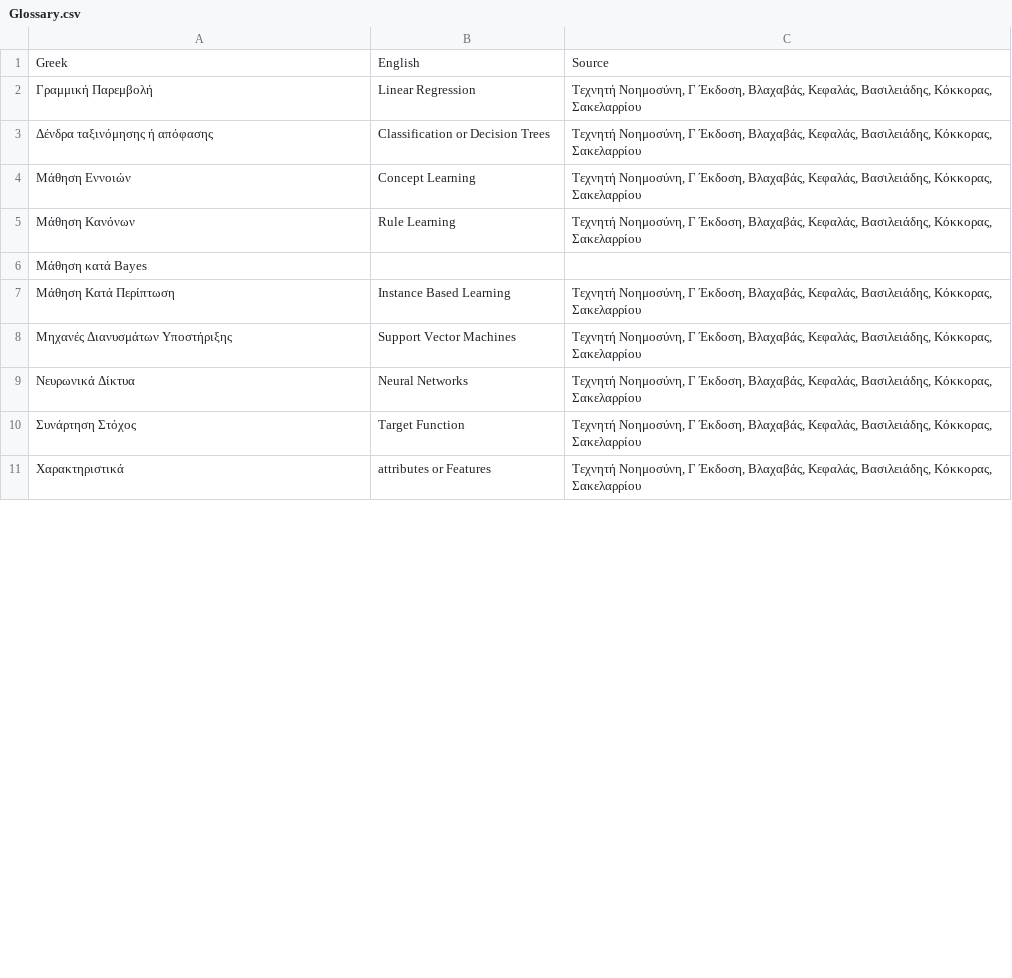
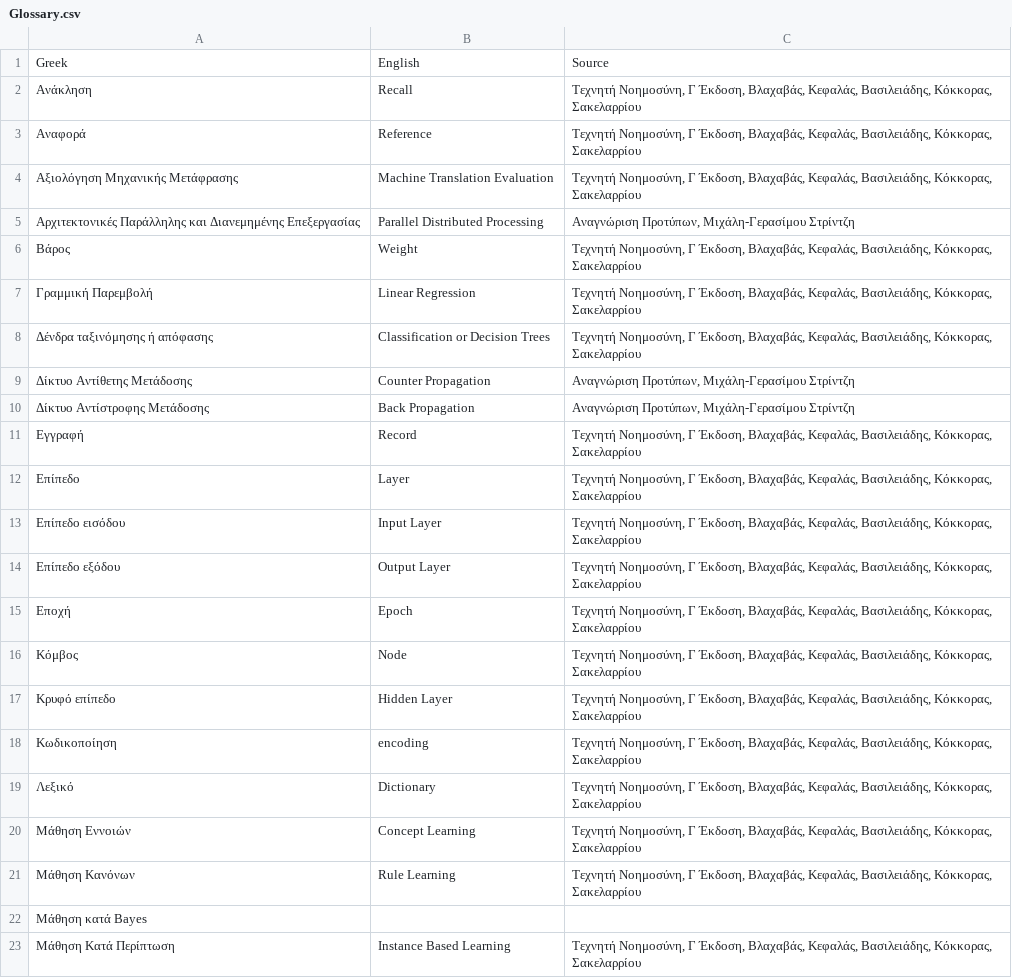
Before and after one commit to ZafosK/Machine-Learning_Gr-En, a CSV file: Glossary.csv, drawn as a sheet; only a part is shown; the shorter side is filled out with more unchanged rows; the diff covers the shown part only.

Commit message:
added a few

```diff
--- a/Glossary.csv
+++ b/Glossary.csv
@@ -1,4 +1,20 @@
 Greek,English,Source
+Ανάκληση,Recall,"Τεχνητή Νοημοσύνη, Γ Έκδοση, Βλαχαβάς, Κεφαλάς, Βασιλειάδης, Κόκκορας, Σακελαρρίου"
+Αναφορά,Reference,"Τεχνητή Νοημοσύνη, Γ Έκδοση, Βλαχαβάς, Κεφαλάς, Βασιλειάδης, Κόκκορας, Σακελαρρίου"
+Αξιολόγηση Μηχανικής Μετάφρασης,Machine Translation Evaluation,"Τεχνητή Νοημοσύνη, Γ Έκδοση, Βλαχαβάς, Κεφαλάς, Βασιλειάδης, Κόκκορας, Σακελαρρίου"
+Αρχιτεκτονικές Παράλληλης και Διανεμημένης Επεξεργασίας,Parallel Distributed Processing,"Αναγνώριση Προτύπων, Μιχάλη-Γερασίμου Στρίντζη"
+Βάρος,Weight,"Τεχνητή Νοημοσύνη, Γ Έκδοση, Βλαχαβάς, Κεφαλάς, Βασιλειάδης, Κόκκορας, Σακελαρρίου"
 Γραμμική Παρεμβολή,Linear Regression,"Τεχνητή Νοημοσύνη, Γ Έκδοση, Βλαχαβάς, Κεφαλάς, Βασιλειάδης, Κόκκορας, Σακελαρρίου"
 Δένδρα ταξινόμησης ή απόφασης,Classification or Decision Trees,"Τεχνητή Νοημοσύνη, Γ Έκδοση, Βλαχαβάς, Κεφαλάς, Βασιλειάδης, Κόκκορας, Σακελαρρίου"
+Δίκτυο Αντίθετης Μετάδοσης,Counter Propagation,"Αναγνώριση Προτύπων, Μιχάλη-Γερασίμου Στρίντζη"
+Δίκτυο Αντίστροφης Μετάδοσης,Back Propagation,"Αναγνώριση Προτύπων, Μιχάλη-Γερασίμου Στρίντζη"
+Εγγραφή,Record,"Τεχνητή Νοημοσύνη, Γ Έκδοση, Βλαχαβάς, Κεφαλάς, Βασιλειάδης, Κόκκορας, Σακελαρρίου"
+Επίπεδο,Layer,"Τεχνητή Νοημοσύνη, Γ Έκδοση, Βλαχαβάς, Κεφαλάς, Βασιλειάδης, Κόκκορας, Σακελαρρίου"
+Επίπεδο εισόδου,Input Layer,"Τεχνητή Νοημοσύνη, Γ Έκδοση, Βλαχαβάς, Κεφαλάς, Βασιλειάδης, Κόκκορας, Σακελαρρίου"
+Επίπεδο εξόδου,Output Layer,"Τεχνητή Νοημοσύνη, Γ Έκδοση, Βλαχαβάς, Κεφαλάς, Βασιλειάδης, Κόκκορας, Σακελαρρίου"
+Εποχή,Epoch,"Τεχνητή Νοημοσύνη, Γ Έκδοση, Βλαχαβάς, Κεφαλάς, Βασιλειάδης, Κόκκορας, Σακελαρρίου"
+Κόμβος,Node,"Τεχνητή Νοημοσύνη, Γ Έκδοση, Βλαχαβάς, Κεφαλάς, Βασιλειάδης, Κόκκορας, Σακελαρρίου"
+Κρυφό επίπεδο,Hidden Layer,"Τεχνητή Νοημοσύνη, Γ Έκδοση, Βλαχαβάς, Κεφαλάς, Βασιλειάδης, Κόκκορας, Σακελαρρίου"
+Κωδικοποίηση,encoding,"Τεχνητή Νοημοσύνη, Γ Έκδοση, Βλαχαβάς, Κεφαλάς, Βασιλειάδης, Κόκκορας, Σακελαρρίου"
+Λεξικό,Dictionary,"Τεχνητή Νοημοσύνη, Γ Έκδοση, Βλαχαβάς, Κεφαλάς, Βασιλειάδης, Κόκκορας, Σακελαρρίου"
 Μάθηση Εννοιών,Concept Learning,"Τεχνητή Νοημοσύνη, Γ Έκδοση, Βλαχαβάς, Κεφαλάς, Βασιλειάδης, Κόκκορας, Σακελαρρίου"
```
Also changed, not shown: 17 added rows elsewhere in this file.
